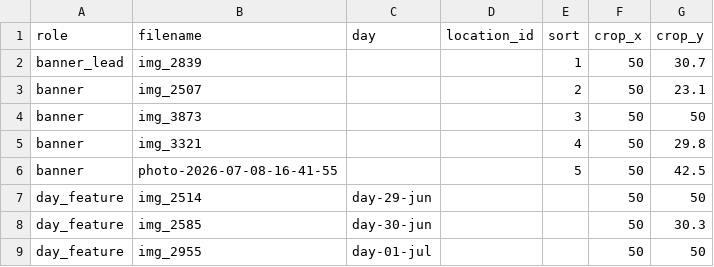
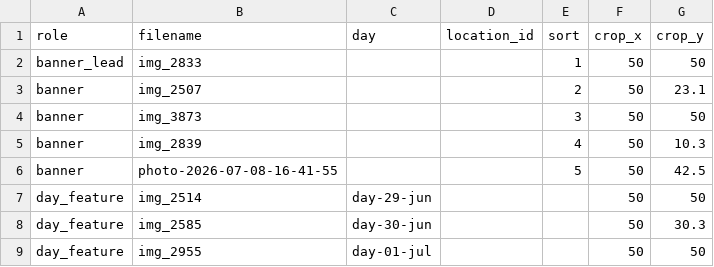
Before and after one commit to harveystephenson/London-2026, a CSV file: data/featured_photos.csv, drawn as a sheet; only a part is shown.

Commit message:
Update hero banner photo picks (#84)
Swapped the lead photo and repositioned the 4th banner photo.

```diff
--- a/data/featured_photos.csv
+++ b/data/featured_photos.csv
@@ -1,6 +1,6 @@
 role,filename,day,location_id,sort,crop_x,crop_y
-banner_lead,img_2839,,,1,50,30.7
+banner_lead,img_2833,,,1,50,50
 banner,img_2507,,,2,50,23.1
 banner,img_3873,,,3,50,50
-banner,img_3321,,,4,50,29.8
+banner,img_2839,,,4,50,10.3
 banner,photo-2026-07-08-16-41-55,,,5,50,42.5
```
Also changed, not shown: 1 other file.
